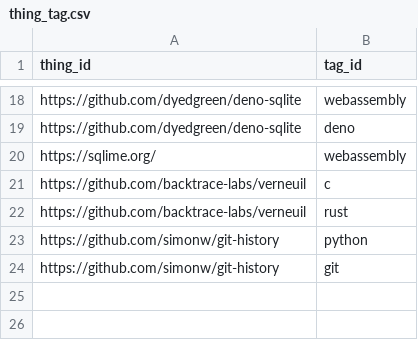
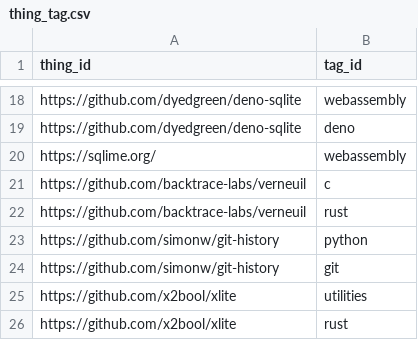
Before and after one commit to arnau/some-sqlite, a CSV file: data/thing_tag.csv, drawn as a sheet; only a part is shown, gaps mark what is left out; the diff names each change by its address in the sheet, - before the commit and + after, or states it on an @@ line.

```diff
--- a/data/thing_tag.csv
+++ b/data/thing_tag.csv
+row 25: https://github.com/x2bool/xlite | utilities
+row 26: https://github.com/x2bool/xlite | rust
```
Also changed, not shown: data/thing.csv, 1 other file.
